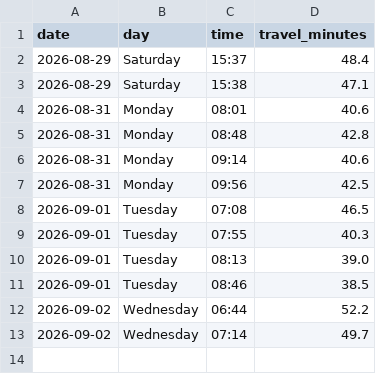
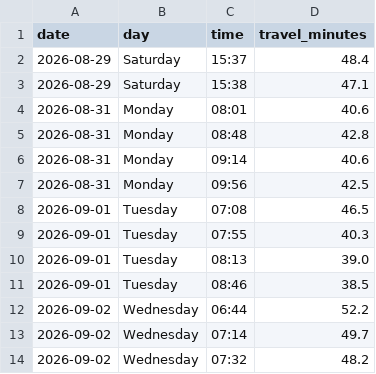
Before and after one commit to kaustubhbhatter/traffic-project, a CSV file: data/traffic_data.csv, drawn as a sheet.

```diff
--- a/data/traffic_data.csv
+++ b/data/traffic_data.csv
@@ -13 +13,2 @@ date,day,time,travel_minutes
 2026-09-02,Wednesday,07:14,49.7
+2026-09-02,Wednesday,07:32,48.2
```
Also changed, not shown: 1 other file.
